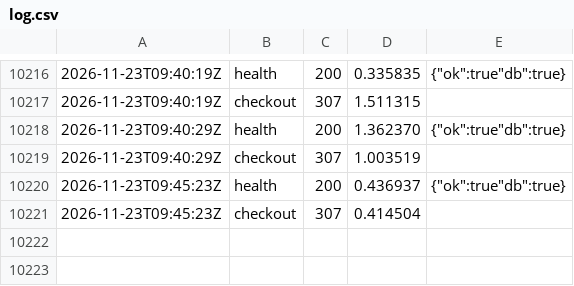
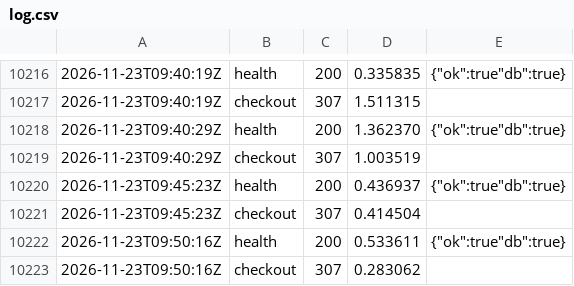
Before and after one commit to Hatartcg/htr-videos, a CSV file: monitor/log.csv, drawn as a sheet; only a part is shown, gaps mark what is left out; the diff names each change by its address in the sheet, - before the commit and + after, or states it on an @@ line.

Commit message:
monitor 09:50

```diff
--- a/monitor/log.csv
+++ b/monitor/log.csv
+row 10222: 2026-11-23T09:50:16Z | health | 200 | 0.533611 | {"ok":true"db":true}
+row 10223: 2026-11-23T09:50:16Z | checkout | 307 | 0.283062
```
